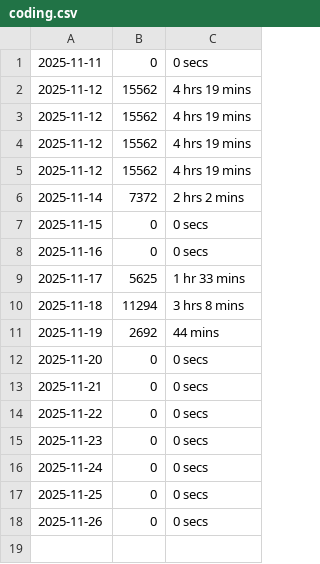
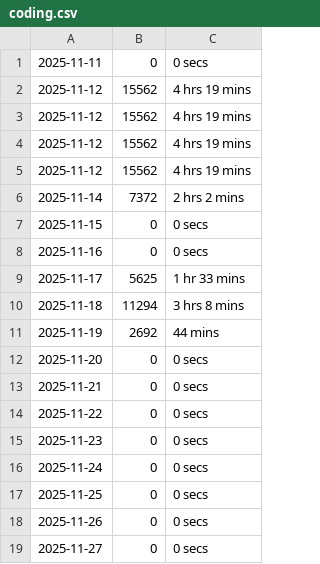
Before and after one commit to chensoul/chensoul, a CSV file: data/coding.csv, drawn as a sheet.

```diff
--- a/data/coding.csv
+++ b/data/coding.csv
@@ -18 +18,2 @@
 2025-11-26,0,0 secs
+2025-11-27,0,0 secs
```
